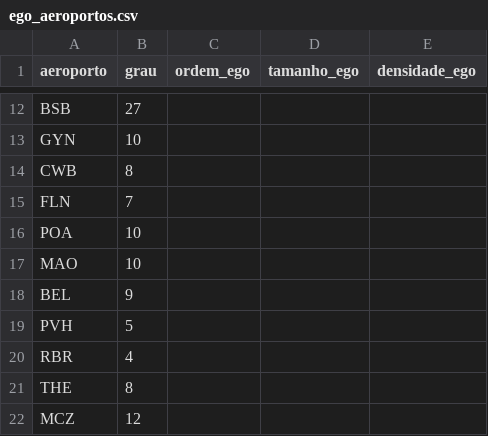
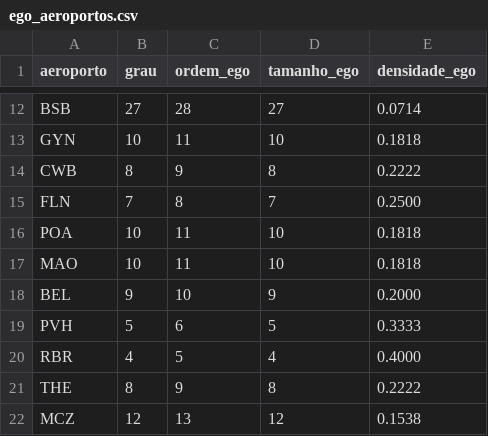
Before and after one commit to BrunofCarvalhoo/projeto-grafos, a CSV file: out/ego_aeroportos.csv, drawn as a sheet; only a part is shown, gaps mark what is left out; the diff covers the shown part only; the diff names each change by its address in the sheet, - before the commit and + after, or states it on an @@ line.

```diff
--- a/out/ego_aeroportos.csv
+++ b/out/ego_aeroportos.csv
-C12 (ordem_ego): (empty)
+C12 (ordem_ego): 28
-D12 (tamanho_ego): (empty)
+D12 (tamanho_ego): 27
-E12 (densidade_ego): (empty)
+E12 (densidade_ego): 0.0714
-C13 (ordem_ego): (empty)
+C13 (ordem_ego): 11
-D13 (tamanho_ego): (empty)
+D13 (tamanho_ego): 10
-E13 (densidade_ego): (empty)
+E13 (densidade_ego): 0.1818
-C14 (ordem_ego): (empty)
+C14 (ordem_ego): 9
-D14 (tamanho_ego): (empty)
+D14 (tamanho_ego): 8
-E14 (densidade_ego): (empty)
+E14 (densidade_ego): 0.2222
-C15 (ordem_ego): (empty)
+C15 (ordem_ego): 8
-D15 (tamanho_ego): (empty)
+D15 (tamanho_ego): 7
-E15 (densidade_ego): (empty)
+E15 (densidade_ego): 0.2500
-C16:C17 (ordem_ego): (empty)
+C16:C17 (ordem_ego): 11
-D16:D17 (tamanho_ego): (empty)
+D16:D17 (tamanho_ego): 10
-E16:E17 (densidade_ego): (empty)
+E16:E17 (densidade_ego): 0.1818
-C18 (ordem_ego): (empty)
+C18 (ordem_ego): 10
-D18 (tamanho_ego): (empty)
+D18 (tamanho_ego): 9
-E18 (densidade_ego): (empty)
+E18 (densidade_ego): 0.2000
-C19 (ordem_ego): (empty)
+C19 (ordem_ego): 6
-D19 (tamanho_ego): (empty)
+D19 (tamanho_ego): 5
-E19 (densidade_ego): (empty)
+E19 (densidade_ego): 0.3333
-C20 (ordem_ego): (empty)
+C20 (ordem_ego): 5
-D20 (tamanho_ego): (empty)
+D20 (tamanho_ego): 4
-E20 (densidade_ego): (empty)
+E20 (densidade_ego): 0.4000
-C21 (ordem_ego): (empty)
+C21 (ordem_ego): 9
-D21 (tamanho_ego): (empty)
+D21 (tamanho_ego): 8
-E21 (densidade_ego): (empty)
+E21 (densidade_ego): 0.2222
-C22 (ordem_ego): (empty)
+C22 (ordem_ego): 13
-D22 (tamanho_ego): (empty)
+D22 (tamanho_ego): 12
-E22 (densidade_ego): (empty)
+E22 (densidade_ego): 0.1538
```
Also changed, not shown: 51 edited cells elsewhere in this file.
